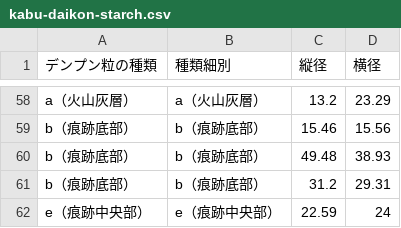
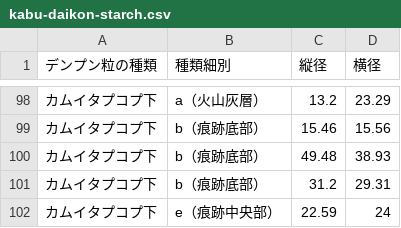
Before and after one commit to ashibuta/jssscp_aono-etal2020, a CSV file: kabu-daikon-starch.csv, drawn as a sheet; only a part is shown, gaps mark what is left out; the diff covers the shown part only.

```diff
--- a/kabu-daikon-starch.csv
+++ b/kabu-daikon-starch.csv
@@ -58,5 +98,5 @@
-a（火山灰層）,a（火山灰層）,13.2,23.29
-b（痕跡底部）,b（痕跡底部）,15.46,15.56
-b（痕跡底部）,b（痕跡底部）,49.48,38.93
-b（痕跡底部）,b（痕跡底部）,31.2,29.31
-e（痕跡中央部）,e（痕跡中央部）,22.59,24
+カムイタプコプ下,a（火山灰層）,13.2,23.29
+カムイタプコプ下,b（痕跡底部）,15.46,15.56
+カムイタプコプ下,b（痕跡底部）,49.48,38.93
+カムイタプコプ下,b（痕跡底部）,31.2,29.31
+カムイタプコプ下,e（痕跡中央部）,22.59,24
```
Also changed, not shown: 40 added rows and 21 edited cells elsewhere in this file, 2 other files.
